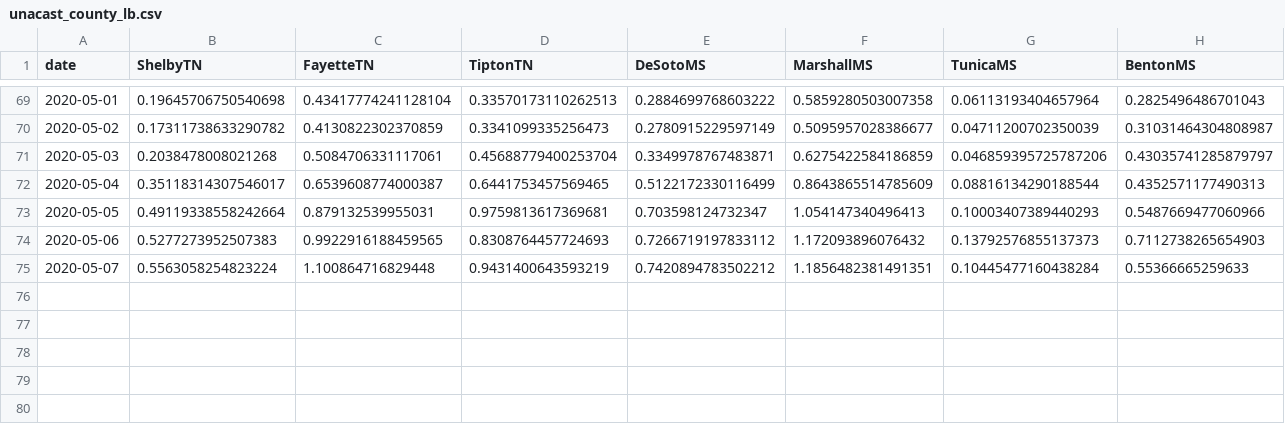
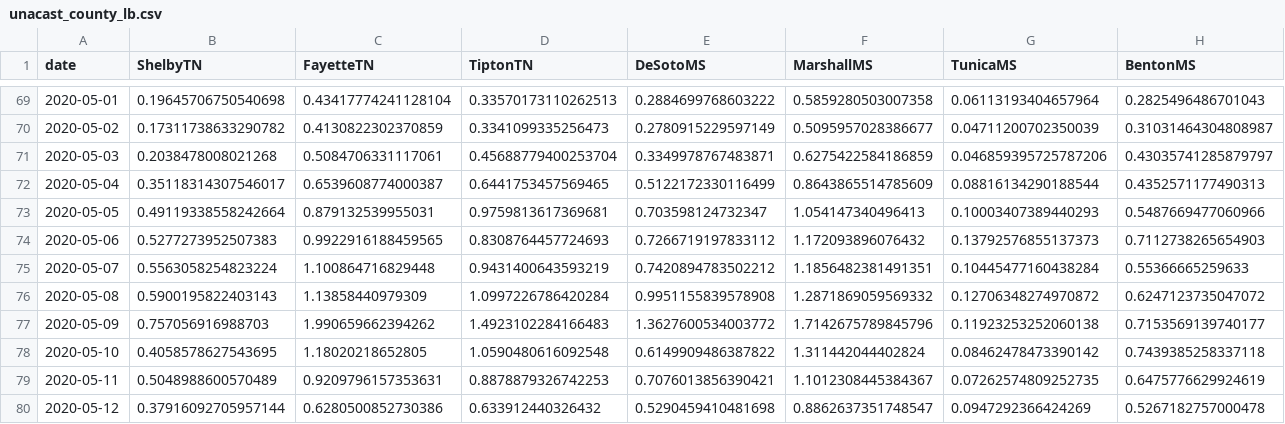
Before and after one commit to mem-covid-model/public-data, a CSV file: mobility_data/unacast_county_lb.csv, drawn as a sheet; only a part is shown, gaps mark what is left out; rows hold the shown columns only; the diff names each change by its address in the sheet, - before the commit and + after, or states it on an @@ line.

```diff
--- a/mobility_data/unacast_county_lb.csv
+++ b/mobility_data/unacast_county_lb.csv
+row 76: 2020-05-08 | 0.5900195822403143 | 1.13858440979309 | 1.0997226786420284 | 0.9951155839578908 | 1.2871869059569332 | 0.12706348274970872 | 0.6247123735047072
+row 77: 2020-05-09 | 0.757056916988703 | 1.990659662394262 | 1.4923102284166483 | 1.3627600534003772 | 1.7142675789845796 | 0.11923253252060138 | 0.7153569139740177
+row 78: 2020-05-10 | 0.4058578627543695 | 1.18020218652805 | 1.0590480616092548 | 0.6149909486387822 | 1.311442044402824 | 0.08462478473390142 | 0.7439385258337118
+row 79: 2020-05-11 | 0.5048988600570489 | 0.9209796157353631 | 0.8878879326742253 | 0.7076013856390421 | 1.1012308445384367 | 0.07262574809252735 | 0.6475776629924619
+row 80: 2020-05-12 | 0.37916092705957144 | 0.6280500852730386 | 0.633912440326432 | 0.5290459410481698 | 0.8862637351748547 | 0.0947292366424269 | 0.5267182757000478
```
Also changed, not shown: mobility_data/unacast_county_nb.csv, mobility_data/unacast_state_lb.csv, 1 other file.
